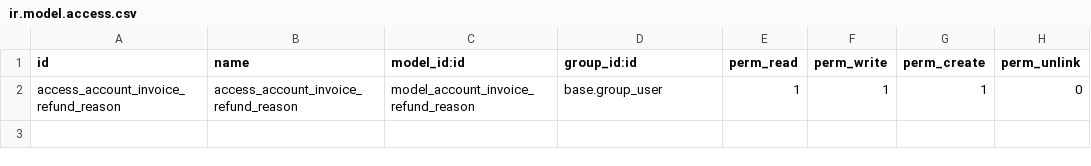
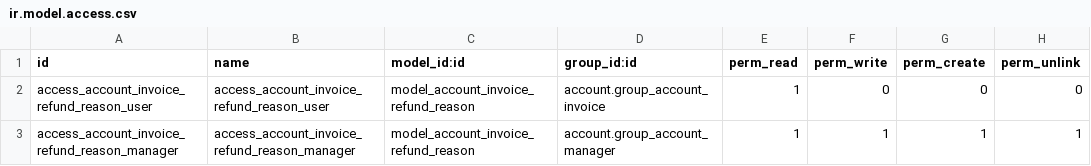
Before and after one commit to ForgeFlow/account-invoicing, a CSV file: account_invoice_refund_reason/security/ir.model.access.csv, drawn as a sheet.

Commit message:
[IMP] account_invoice_refund_reason

```diff
--- a/account_invoice_refund_reason/security/ir.model.access.csv
+++ b/account_invoice_refund_reason/security/ir.model.access.csv
@@ -1,2 +1,3 @@
 id,name,model_id:id,group_id:id,perm_read,perm_write,perm_create,perm_unlink
-access_account_invoice_refund_reason,access_account_invoice_refund_reason,model_account_invoice_refund_reason,base.group_user,1,1,1,0
+access_account_invoice_refund_reason_user,access_account_invoice_refund_reason_user,model_account_invoice_refund_reason,account.group_account_invoice,1,0,0,0
+access_account_invoice_refund_reason_manager,access_account_invoice_refund_reason_manager,model_account_invoice_refund_reason,account.group_account_manager,1,1,1,1
```
Also changed, not shown: 14 other files.
